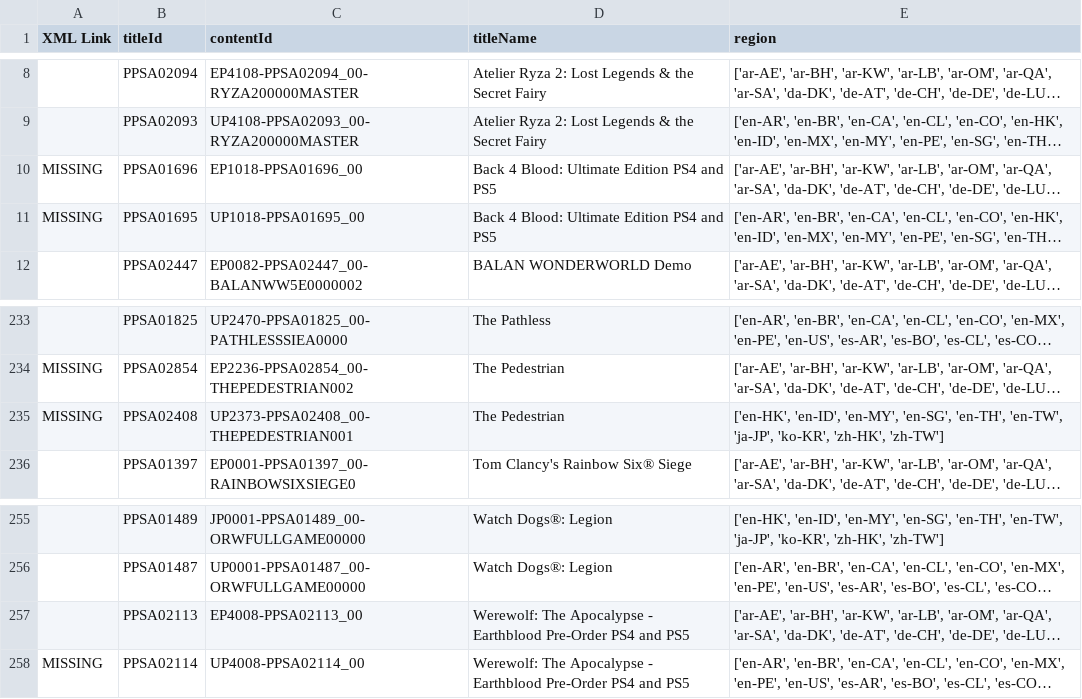
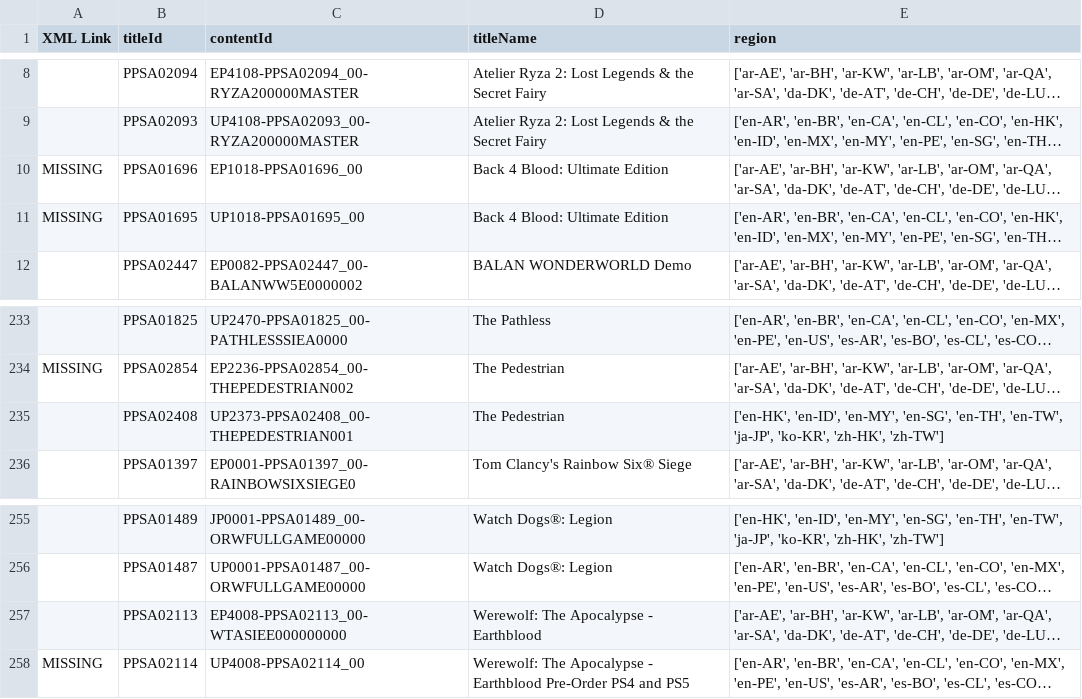
Before and after one commit to 1jtp8sobiu/ps5-pkg, a TSV file: PS5_TITLE_ID.tsv, drawn as a sheet; only a part is shown, gaps mark what is left out; long unchanged cells end in …; the diff names each change by its address in the sheet, - before the commit and + after, or states it on an @@ line.

```diff
--- a/PS5_TITLE_ID.tsv
+++ b/PS5_TITLE_ID.tsv
-D10:D11 (titleName): Back 4 Blood: Ultimate Edition PS4 and PS5
+D10:D11 (titleName): Back 4 Blood: Ultimate Edition
-A235 (XML Link): MISSING
+A235 (XML Link): (empty)
-C257 (contentId): EP4008-PPSA02113_00
+C257 (contentId): EP4008-PPSA02113_00-WTASIEE000000000
-D257 (titleName): …- Earthblood Pre-Order PS4 and PS5
+D257 (titleName): …- Earthblood
```
Also changed, not shown: PS5_XML.tsv, 3 other files.
